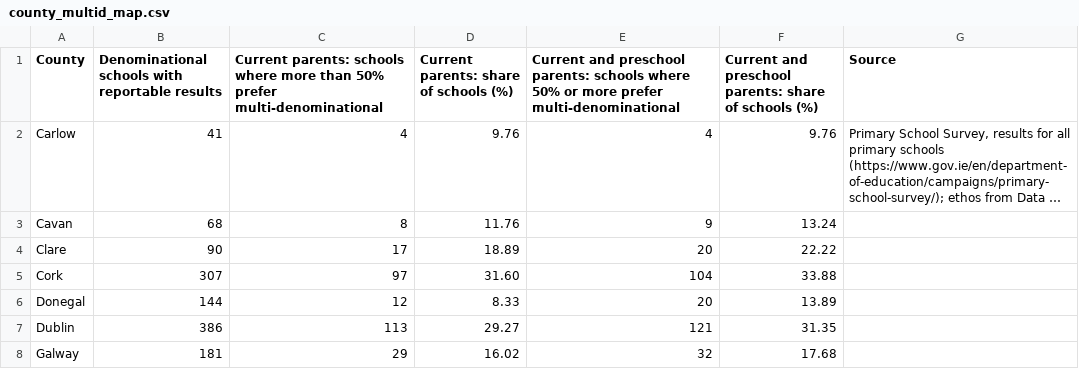
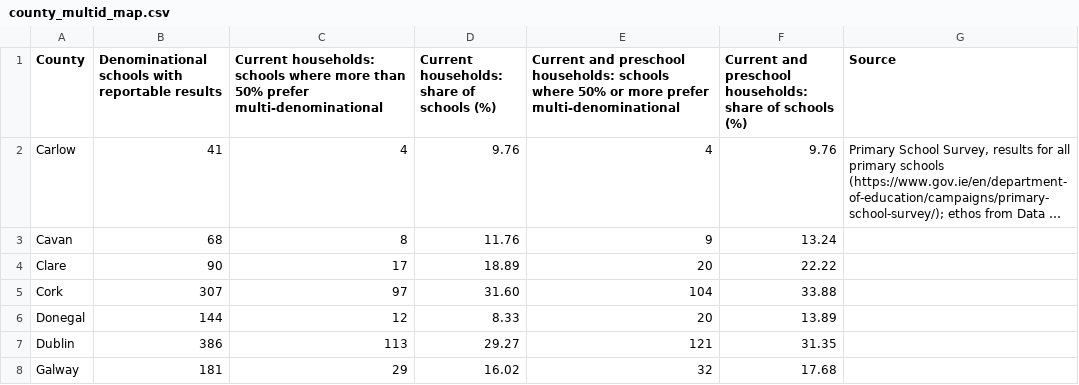
Before and after one commit to fianaise/fianaise.ie, a CSV file: figures/data/county_multid_map.csv, drawn as a sheet; only a part is shown; long unchanged cells end in …; the diff names each change by its address in the sheet, - before the commit and + after, or states it on an @@ line.

```diff
--- a/figures/data/county_multid_map.csv
+++ b/figures/data/county_multid_map.csv
-C1: Current parents: schools where…
+C1: Current households: schools where…
-D1: Current parents: share of schools (%)
+D1: Current households: share of schools (%)
-E1: …and preschool parents: schools where…
+E1: …and preschool households: schools where…
-F1: …and preschool parents: share of…
+F1: …and preschool households: share of…
```
Also changed, not shown: figures/data/county_denominational_multid.csv, figures/data/map2_current_vs_preference.csv, 16 other files.
